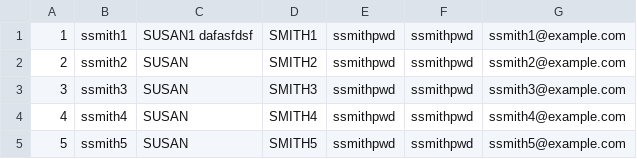
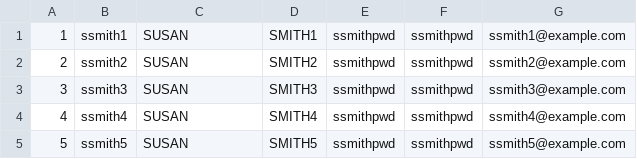
Before and after one commit to hec-kar/PHP-Project, a CSV file: files/users.csv, drawn as a sheet.

```diff
--- a/files/users.csv
+++ b/files/users.csv
@@ -1,2 +1,2 @@
-1,ssmith1,"SUSAN1 dafasfdsf",SMITH1,ssmithpwd,ssmithpwd,ssmith1@example.com
+1,ssmith1,SUSAN,SMITH1,ssmithpwd,ssmithpwd,ssmith1@example.com
 2,ssmith2,SUSAN,SMITH2,ssmithpwd,ssmithpwd,ssmith2@example.com
```
Also changed, not shown: 9 other files.
